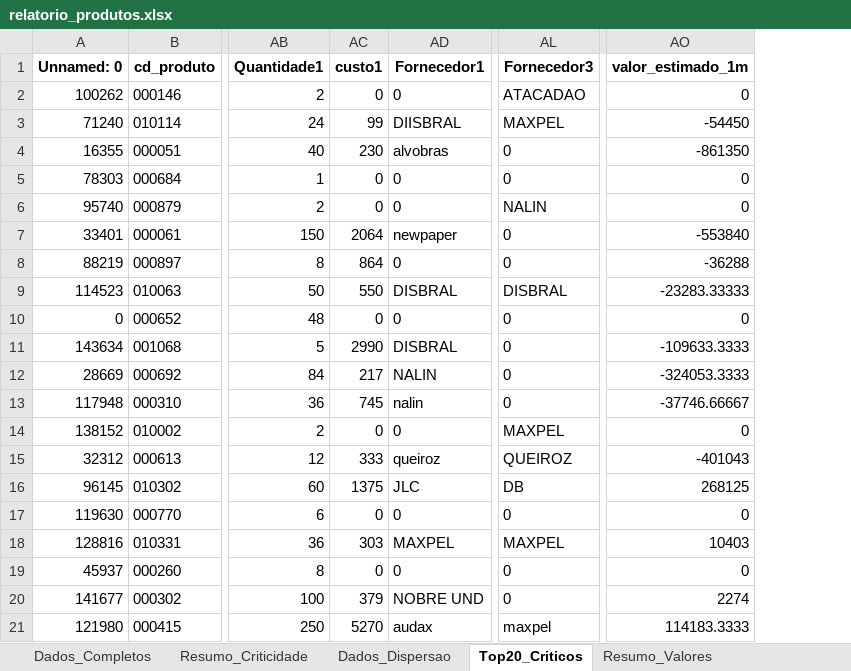
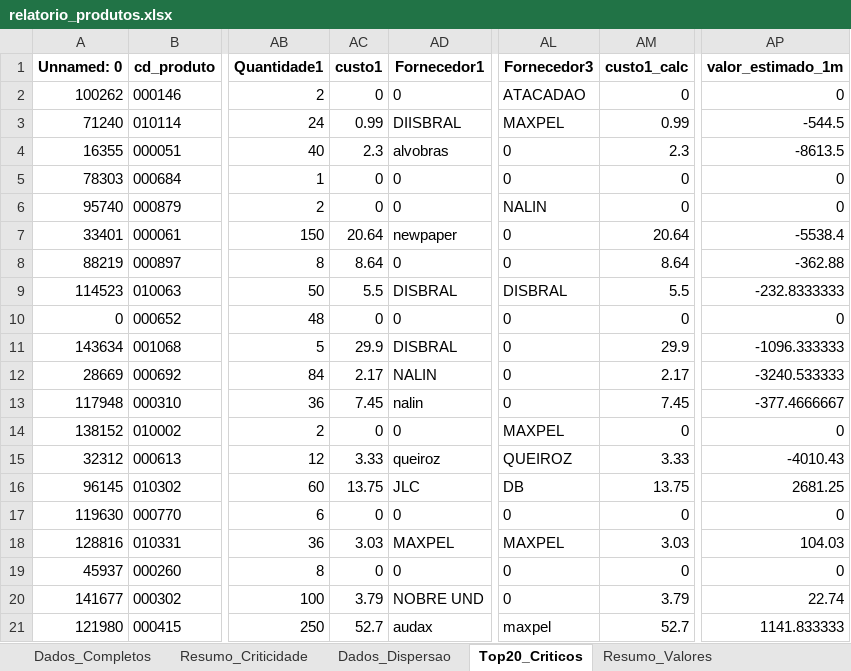
Before and after one commit to maloka-ai/poc-dashboard, an Excel workbook: dados/ADD/Dados_ADD_PF/relatorio_produtos.xlsx, sheet Top20_Criticos, drawn as a sheet; only a part is shown, gaps mark what is left out; values as stored, in another font and other column widths than the file's, no borders; addresses are those after the commit; the diff names each change by its address in the sheet, - before the commit and + after, or states it on an @@ line.

```diff
--- a/dados/ADD/Dados_ADD_PF/relatorio_produtos.xlsx (sheet Top20_Criticos)
+++ b/dados/ADD/Dados_ADD_PF/relatorio_produtos.xlsx (sheet Top20_Criticos)
+column AM (custo1_calc), rows 2-21: 0 | 0.99 | 2.3 | 0 | 0 | 20.64 | 8.64 | 5.5 | 0 | 29.9 | 2.17 | 7.45 | 0 | 3.33 | 13.75 | 0 | 3.03 | 0 | 3.79 | 52.7
-AC3 (custo1): 99
+AC3 (custo1): 0.99
-AP3 (valor_estimado_1m): -54450
+AP3 (valor_estimado_1m): -544.5
-AC4 (custo1): 230
+AC4 (custo1): 2.3
-AP4 (valor_estimado_1m): -861350
+AP4 (valor_estimado_1m): -8613.5
-AC7 (custo1): 2064
+AC7 (custo1): 20.64
-AP7 (valor_estimado_1m): -553840
+AP7 (valor_estimado_1m): -5538.4
-AC8 (custo1): 864
+AC8 (custo1): 8.64
-AP8 (valor_estimado_1m): -36288
+AP8 (valor_estimado_1m): -362.88
-AC9 (custo1): 550
+AC9 (custo1): 5.5
-AP9 (valor_estimado_1m): -23283.33333
+AP9 (valor_estimado_1m): -232.8333333
-AC11 (custo1): 2990
+AC11 (custo1): 29.9
-AP11 (valor_estimado_1m): -109633.3333
+AP11 (valor_estimado_1m): -1096.333333
-AC12 (custo1): 217
+AC12 (custo1): 2.17
-AP12 (valor_estimado_1m): -324053.3333
+AP12 (valor_estimado_1m): -3240.533333
-AC13 (custo1): 745
+AC13 (custo1): 7.45
-AP13 (valor_estimado_1m): -37746.66667
+AP13 (valor_estimado_1m): -377.4666667
-AC15 (custo1): 333
+AC15 (custo1): 3.33
-AP15 (valor_estimado_1m): -401043
+AP15 (valor_estimado_1m): -4010.43
-AC16 (custo1): 1375
+AC16 (custo1): 13.75
-AP16 (valor_estimado_1m): 268125
+AP16 (valor_estimado_1m): 2681.25
-AC18 (custo1): 303
+AC18 (custo1): 3.03
-AP18 (valor_estimado_1m): 10403
+AP18 (valor_estimado_1m): 104.03
-AC20 (custo1): 379
+AC20 (custo1): 3.79
-AP20 (valor_estimado_1m): 2274
+AP20 (valor_estimado_1m): 22.74
-AC21 (custo1): 5270
+AC21 (custo1): 52.7
-AP21 (valor_estimado_1m): 114183.3333
+AP21 (valor_estimado_1m): 1141.833333
```
Also changed, not shown: sheet Dados_Completos, sheet Resumo_Valores, 2 other files.
